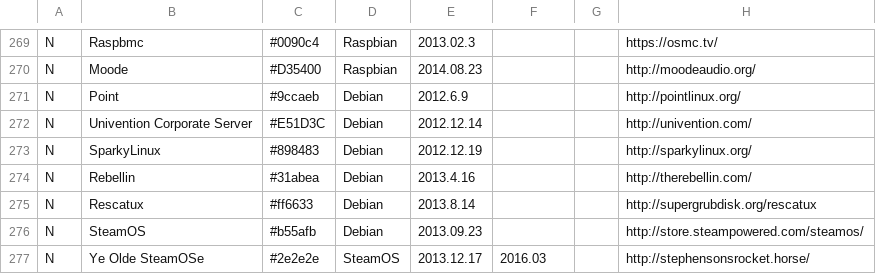
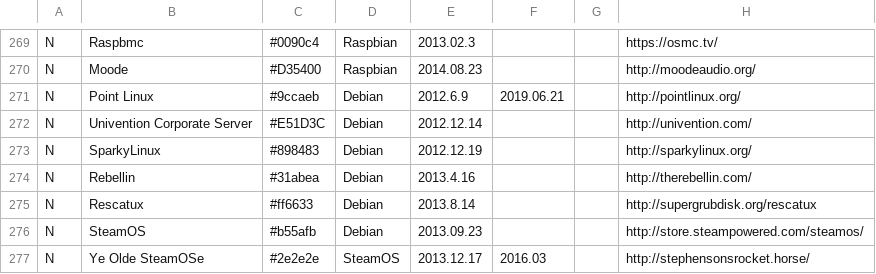
Before and after one commit to OkayPJ/LinuxTimeline-DWiki, a CSV file: gldt.csv, drawn as a sheet; only a part is shown, gaps mark what is left out; the diff names each change by its address in the sheet, - before the commit and + after, or states it on an @@ line.

Commit message:
Discontinued Point Linux

```diff
--- a/gldt.csv
+++ b/gldt.csv
-B271: Point
+B271: Point Linux
-F271: (empty)
+F271: 2019.06.21
```
Also changed, not shown: 1 other file.
